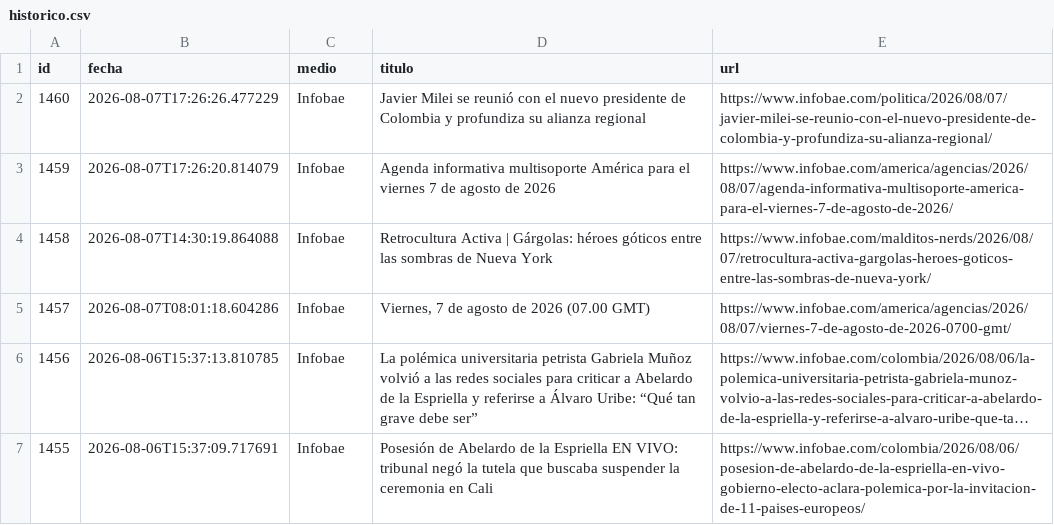
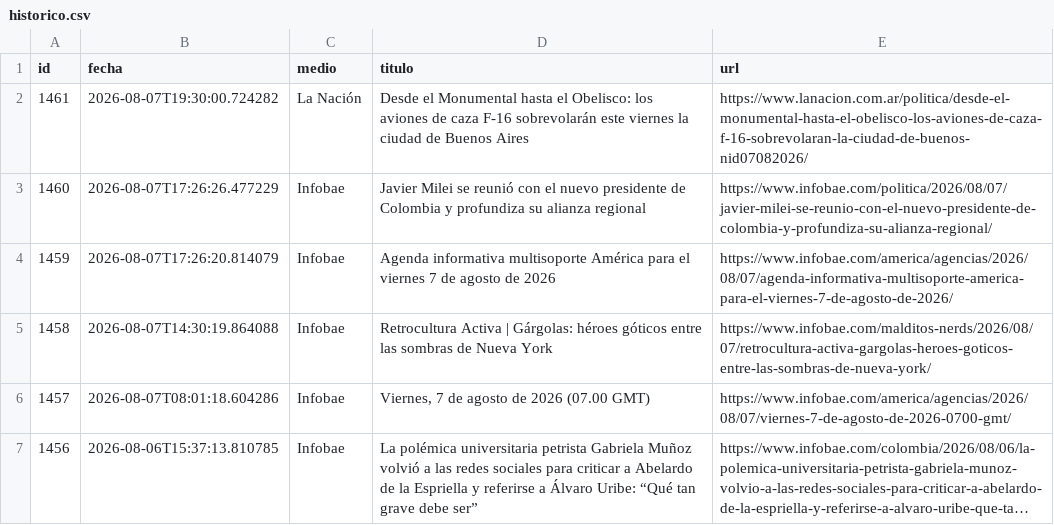
Before and after one commit to ElvisChatzky/BusProyect, a CSV file: data/historico.csv, drawn as a sheet; only a part is shown; the shorter side is filled out with more unchanged rows; long unchanged cells end in …; the diff names each change by its address in the sheet, - before the commit and + after, or states it on an @@ line.

```diff
--- a/data/historico.csv
+++ b/data/historico.csv
+row 2: 1461 | 2026-08-07T19:30:00.724282 | La Nación | Desde el Monumental hasta el Obelisco: los aviones de caza F-16 sobrevolarán este viernes la ciudad de Buenos Aires | https://www.lanacion.com.ar/politica/desde-el-monumental-hasta-el-obelisco-los-aviones-de-caza-f-16-sobrevolaran-la-ciudad-de-buenos-nid07082026/
```
Also changed, not shown: data/hoy.csv, 1 other file.
